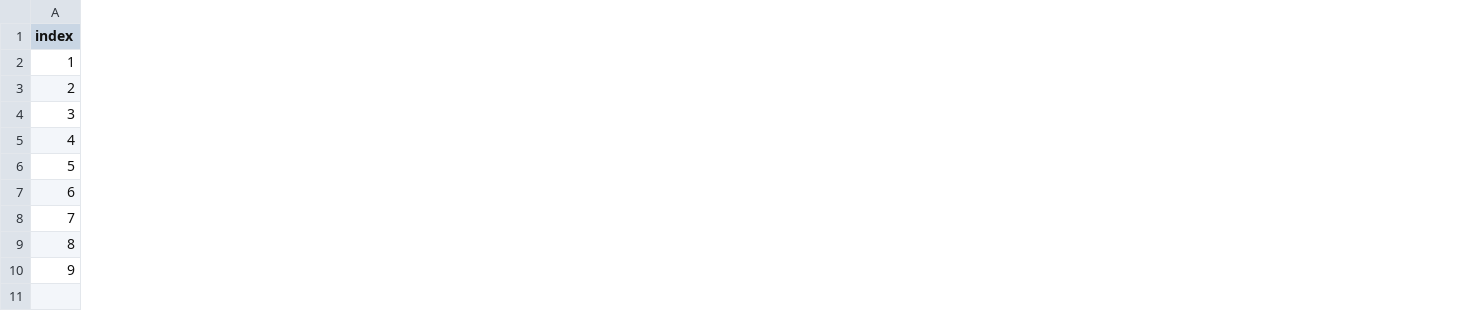
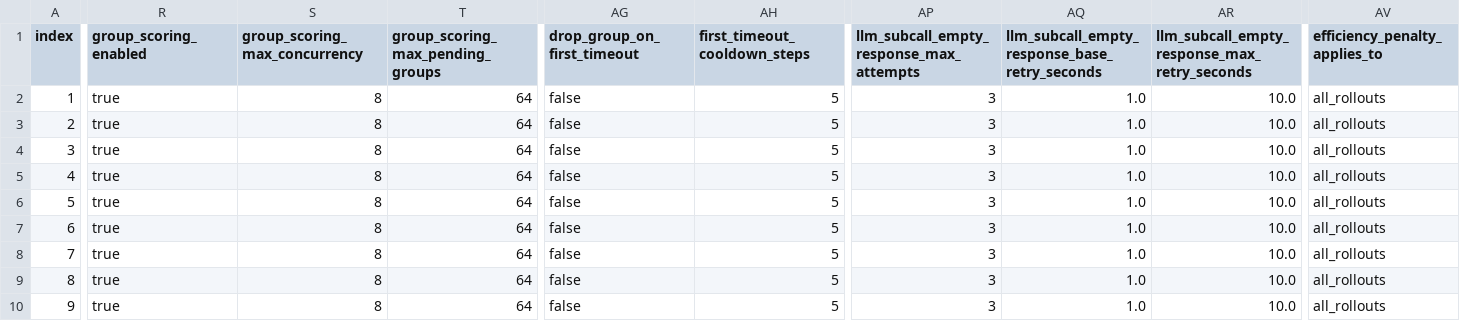
Before and after one commit to lsteno/prime_run, a CSV file: configs/rlm_rlvr/ablation_rank_lr/manifest.csv, drawn as a sheet; only a part is shown, gaps mark what is left out; the diff covers the shown part only; the diff names each change by its address in the sheet, - before the commit and + after, or states it on an @@ line.

Commit message:
Enhance rollout management and scoring in orchestrator
- Updated `make_rollouts` fixture to include optional correctness metrics for improved rollout output.
- Added tests for online difficulty filtering to ensure correctness metrics are utilized in filtering logic.
- Implemented timeout handling in the scheduler to drop groups on first timeout and handle late successes appropriately.
- Introduced new configuration parameters for group scoring and timeout behavior in the ablation config generation script.
- Enhanced the training script to manage process termination and logging more effectively, ensuring proper cleanup after training.
- Created a new TOML configuration for a depth-1 LLM-only setup with specific ablation parameters for Qwen3 4B Instruct.

```diff
--- a/configs/rlm_rlvr/ablation_rank_lr/manifest.csv
+++ b/configs/rlm_rlvr/ablation_rank_lr/manifest.csv
+column R (group_scoring_enabled), rows 2-10: all true
+column S (group_scoring_max_concurrency), rows 2-10: all 8
+column T (group_scoring_max_pending_groups), rows 2-10: all 64
+column AG (drop_group_on_first_timeout), rows 2-10: all false
+column AH (first_timeout_cooldown_steps), rows 2-10: all 5
+column AP, rows 1-10: llm_subcall_empty_response_max_attempts | 3 | 3 | 3 | 3 | 3 | 3 | 3 | 3 | 3
+column AQ, rows 1-10: llm_subcall_empty_response_base_retry_seconds | 1.0 | 1.0 | 1.0 | 1.0 | 1.0 | 1.0 | 1.0 | 1.0 | 1.0
+column AR, rows 1-10: llm_subcall_empty_response_max_retry_seconds | 10.0 | 10.0 | 10.0 | 10.0 | 10.0 | 10.0 | 10.0 | 10.0 | 10.0
+column AV (efficiency_penalty_applies_to), rows 2-10: all all_rollouts
```
Also changed, not shown: 2 added columns elsewhere in this file, 23 other files.
